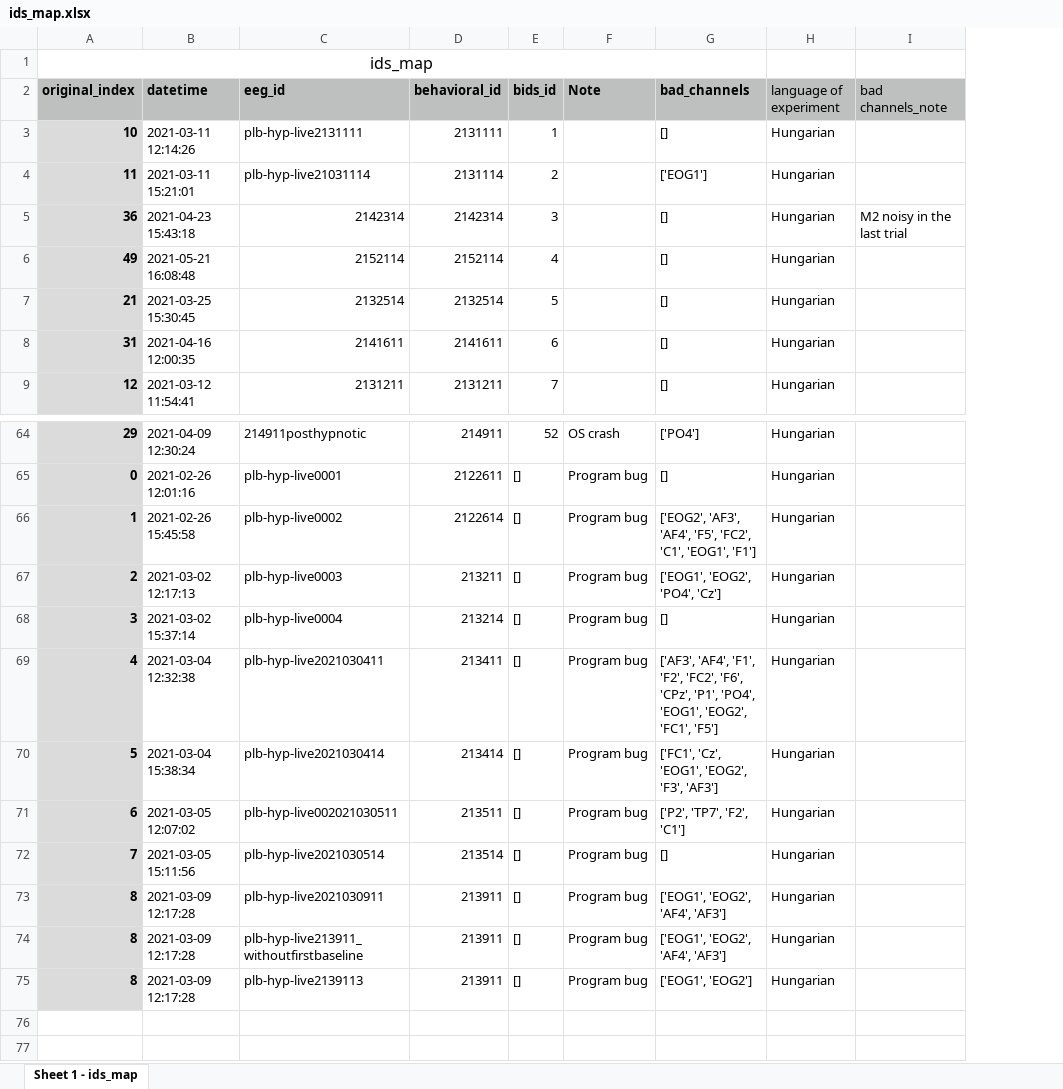
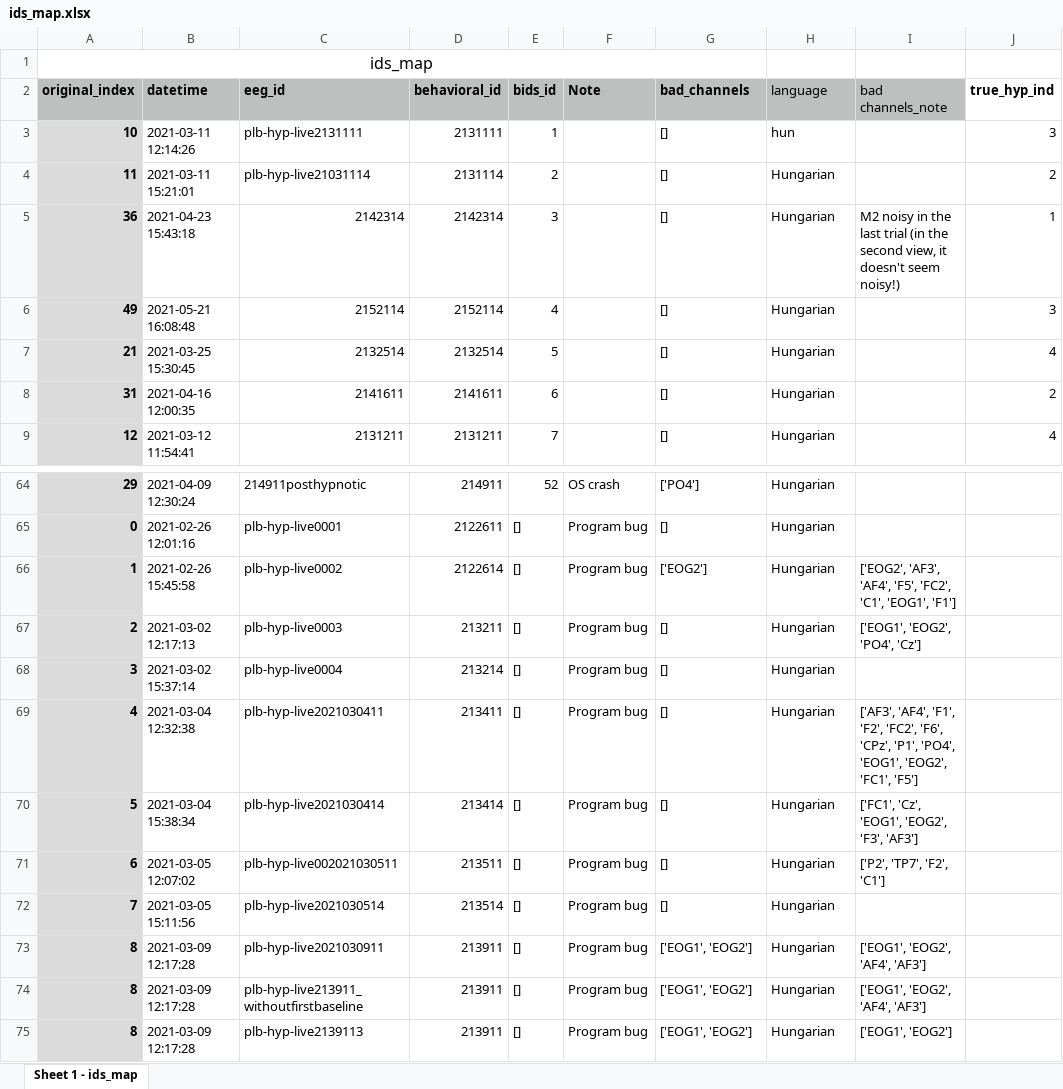
Before and after one commit to sycomix/SuggNet, an Excel workbook: docs/ids_map.xlsx, sheet Sheet 1 - ids_map, drawn as a sheet; only a part is shown, gaps mark what is left out; values as stored, in another font and other column widths than the file's, no borders; charts and pictures not drawn; the diff covers the shown part only; the diff names each change by its address in the sheet, - before the commit and + after, or states it on an @@ line.

```diff
--- a/docs/ids_map.xlsx (sheet Sheet 1 - ids_map)
+++ b/docs/ids_map.xlsx (sheet Sheet 1 - ids_map)
+column J (true_hyp_ind), rows 3-9: 3 | 2 | 1 | 3 | 4 | 2 | 4
-H2: language of experiment
+H2: language
-H3 (language): Hungarian
+H3 (language): hun
-G4 (bad_channels): ['EOG1']
+G4 (bad_channels): []
-I5 (bad channels_note): …last trial
+I5 (bad channels_note): …last trial (in the second view, it doesn't seem noisy!)
-G66 (bad_channels): ['EOG2', 'AF3', 'AF4', 'F5', 'FC2', 'C1', 'EOG1', 'F1']
+G66 (bad_channels): ['EOG2']
-I66 (bad channels_note): (empty)
+I66 (bad channels_note): ['EOG2', 'AF3', 'AF4', 'F5', 'FC2', 'C1', 'EOG1', 'F1']
-G67 (bad_channels): ['EOG1', 'EOG2', 'PO4', 'Cz']
+G67 (bad_channels): []
-I67 (bad channels_note): (empty)
+I67 (bad channels_note): ['EOG1', 'EOG2', 'PO4', 'Cz']
-G69 (bad_channels): ['AF3', 'AF4', 'F1', 'F2', 'FC2', 'F6', 'CPz', 'P1', 'PO4', 'EOG1', 'EOG2', 'FC1', 'F5']
+G69 (bad_channels): []
-I69 (bad channels_note): (empty)
+I69 (bad channels_note): ['AF3', 'AF4', 'F1', 'F2', 'FC2', 'F6', 'CPz', 'P1', 'PO4', 'EOG1', 'EOG2', 'FC1', 'F5']
-G70 (bad_channels): ['FC1', 'Cz', 'EOG1', 'EOG2', 'F3', 'AF3']
+G70 (bad_channels): []
-I70 (bad channels_note): (empty)
+I70 (bad channels_note): ['FC1', 'Cz', 'EOG1', 'EOG2', 'F3', 'AF3']
-G71 (bad_channels): ['P2', 'TP7', 'F2', 'C1']
+G71 (bad_channels): []
-I71 (bad channels_note): (empty)
+I71 (bad channels_note): ['P2', 'TP7', 'F2', 'C1']
-G73:G74 (bad_channels): ['EOG1', 'EOG2', 'AF4', 'AF3']
+G73:G74 (bad_channels): ['EOG1', 'EOG2']
-I73:I74 (bad channels_note): (empty)
+I73:I74 (bad channels_note): ['EOG1', 'EOG2', 'AF4', 'AF3']
-I75 (bad channels_note): (empty)
+I75 (bad channels_note): ['EOG1', 'EOG2']
```
Also changed, not shown: 30 edited cells elsewhere in this sheet, charts or pictures, 2 other files.
